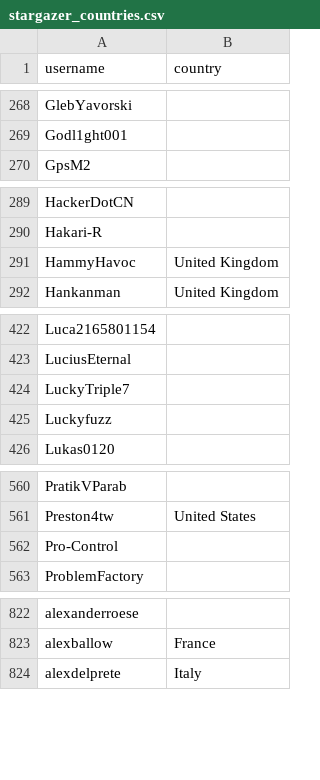
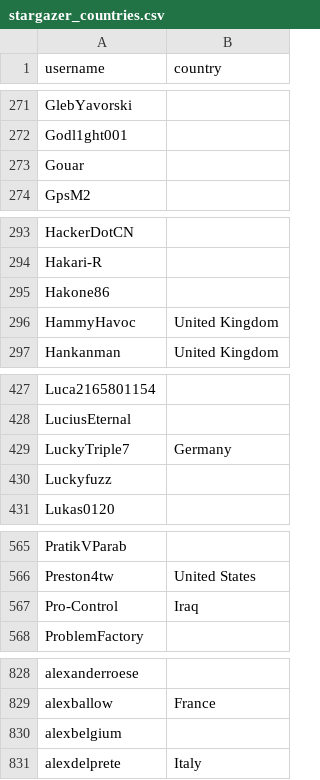
Before and after one commit to met67/alexbelgium-hassio-addons, a CSV file: .github/stargazer_countries.csv, drawn as a sheet; only a part is shown, gaps mark what is left out; the diff covers the shown part only.

```diff
--- a/.github/stargazer_countries.csv
+++ b/.github/stargazer_countries.csv
@@ -269,2 +272,3 @@ GlebYavorski,
 Godl1ght001,
+Gouar,
 GpsM2,
@@ -290,2 +294,3 @@ HackerDotCN,
 Hakari-R,
+Hakone86,
 HammyHavoc,United Kingdom
@@ -423,3 +428,3 @@ Luca2165801154,
 LuciusEternal,
-LuckyTriple7,
+LuckyTriple7,Germany
 Luckyfuzz,
@@ -561,3 +566,3 @@ PratikVParab,
 Preston4tw,United States
-Pro-Control,
+Pro-Control,Iraq
 ProblemFactory,
@@ -823,2 +829,3 @@ alexanderroese,
 alexballow,France
+alexbelgium,
 alexdelprete,Italy
```
Also changed, not shown: 9 added rows elsewhere in this file, 1 other file.
